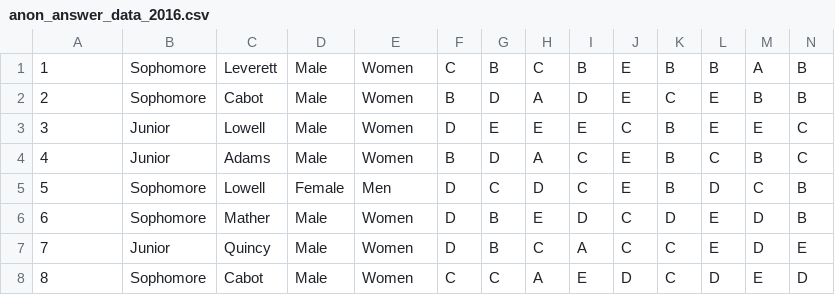
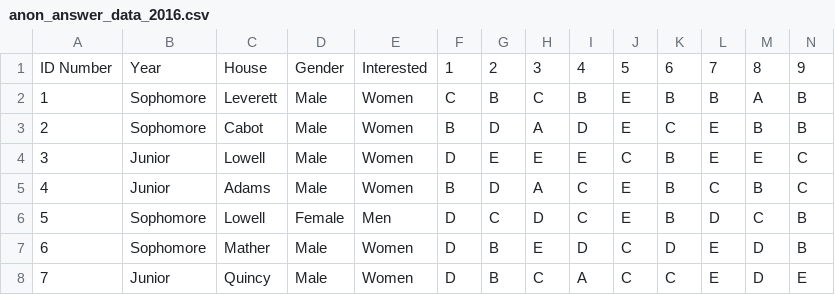
Before and after one commit to AbdulSaleh2020/Datamatch-Data, a CSV file: Russell/anon_answer_data_2016.csv, drawn as a sheet; only a part is shown; the shorter side is filled out with more unchanged rows; rows hold the shown columns only; the diff names each change by its address in the sheet, - before the commit and + after, or states it on an @@ line.

```diff
--- a/Russell/anon_answer_data_2016.csv
+++ b/Russell/anon_answer_data_2016.csv
+row 1: ID Number | Year | House | Gender | Interested | 1 | 2 | 3 | 4 | 5 | 6 | 7 | 8 | 9
```
Also changed, not shown: Russell/raw_data.csv, 7 other files.
